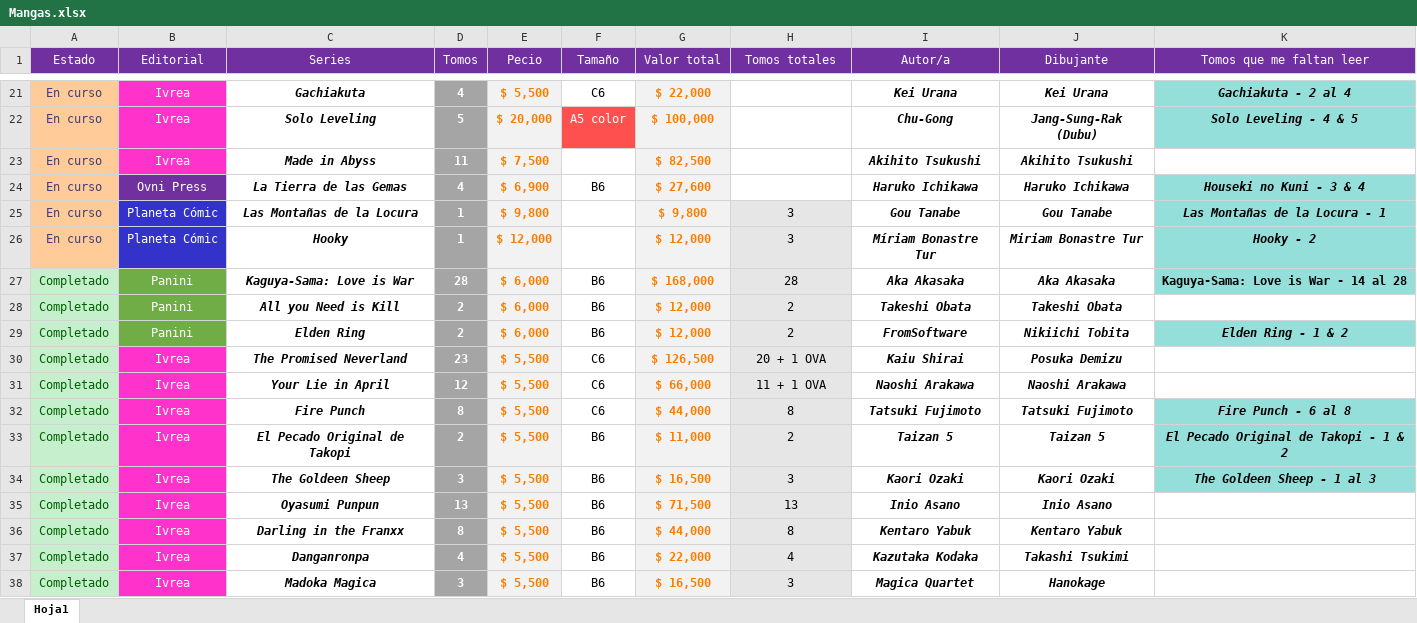
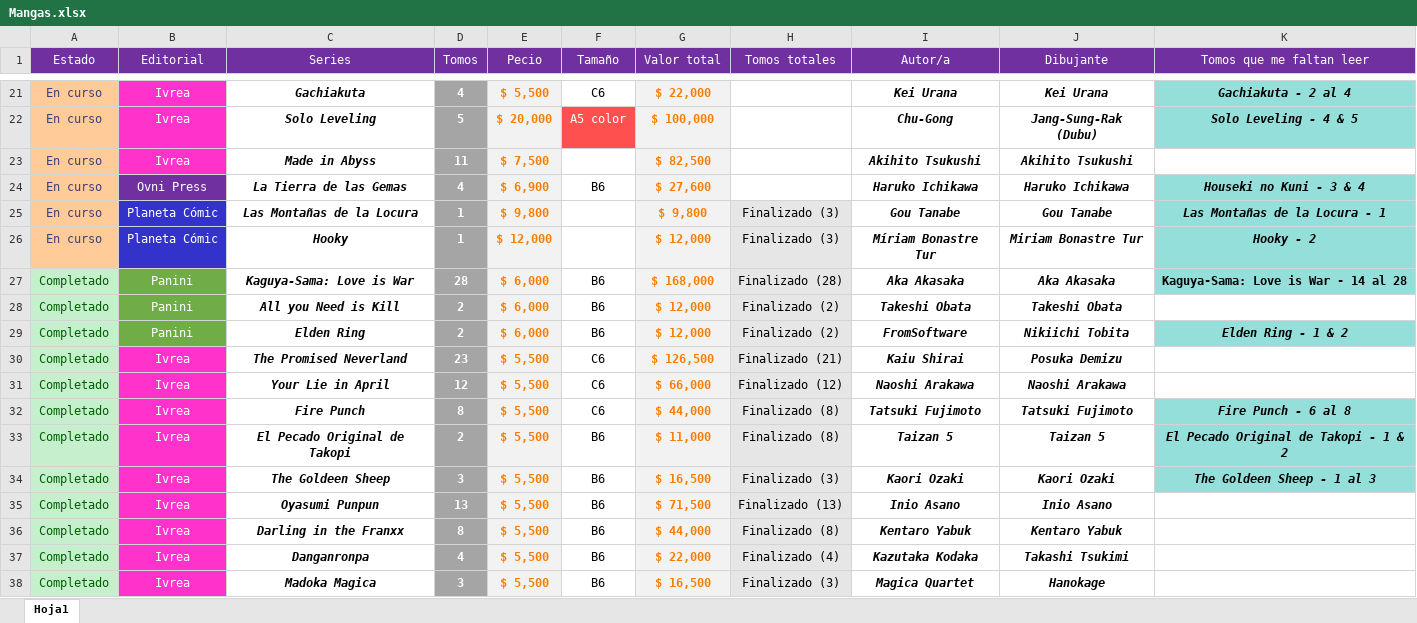
Before and after one commit to Nahuewe/mangas, an Excel workbook: assets/Mangas.xlsx, sheet Hoja1, drawn as a sheet; only a part is shown, gaps mark what is left out; values as stored, in another font and other column widths than the file's, no borders; conditional formats not drawn; the diff covers the shown part only; the diff names each change by its address in the sheet, - before the commit and + after, or states it on an @@ line.

```diff
--- a/assets/Mangas.xlsx (sheet Hoja1)
+++ b/assets/Mangas.xlsx (sheet Hoja1)
-H25:H26 (Tomos totales): 3
+H25:H26 (Tomos totales): Finalizado (3)
-H27 (Tomos totales): 28
+H27 (Tomos totales): Finalizado (28)
-H28:H29 (Tomos totales): 2
+H28:H29 (Tomos totales): Finalizado (2)
-H30 (Tomos totales): 20 + 1 OVA
+H30 (Tomos totales): Finalizado (21)
-H31 (Tomos totales): 11 + 1 OVA
+H31 (Tomos totales): Finalizado (12)
-H32 (Tomos totales): 8
+H32 (Tomos totales): Finalizado (8)
-H33 (Tomos totales): 2
+H33 (Tomos totales): Finalizado (8)
-H34 (Tomos totales): 3
+H34 (Tomos totales): Finalizado (3)
-H35 (Tomos totales): 13
+H35 (Tomos totales): Finalizado (13)
-H36 (Tomos totales): 8
+H36 (Tomos totales): Finalizado (8)
-H37 (Tomos totales): 4
+H37 (Tomos totales): Finalizado (4)
-H38 (Tomos totales): 3
+H38 (Tomos totales): Finalizado (3)
```
Also changed, not shown: 58 edited cells and cell formats elsewhere in this sheet, 2 other files.
